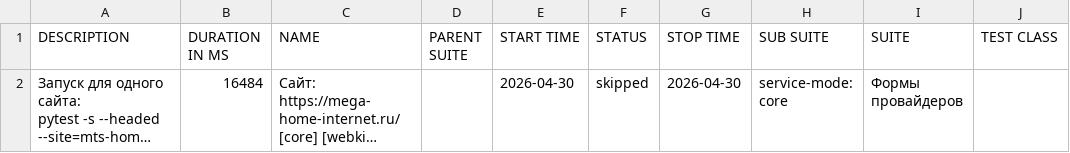
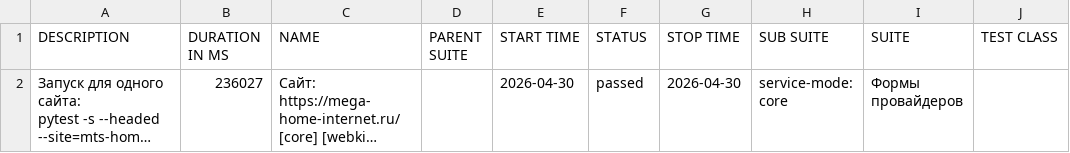
Before and after one commit to deidolinde-maker/Everyday_test, a CSV file: provider-megafon-mobile-webkit/data/suites.csv, drawn as a sheet; only a part is shown; long unchanged cells end in …; the diff names each change by its address in the sheet, - before the commit and + after, or states it on an @@ line.

```diff
--- a/provider-megafon-mobile-webkit/data/suites.csv
+++ b/provider-megafon-mobile-webkit/data/suites.csv
-B2 (DURATION IN MS): 16484
+B2 (DURATION IN MS): 236027
-F2 (STATUS): skipped
+F2 (STATUS): passed
```
Also changed, not shown: 23 other files.
